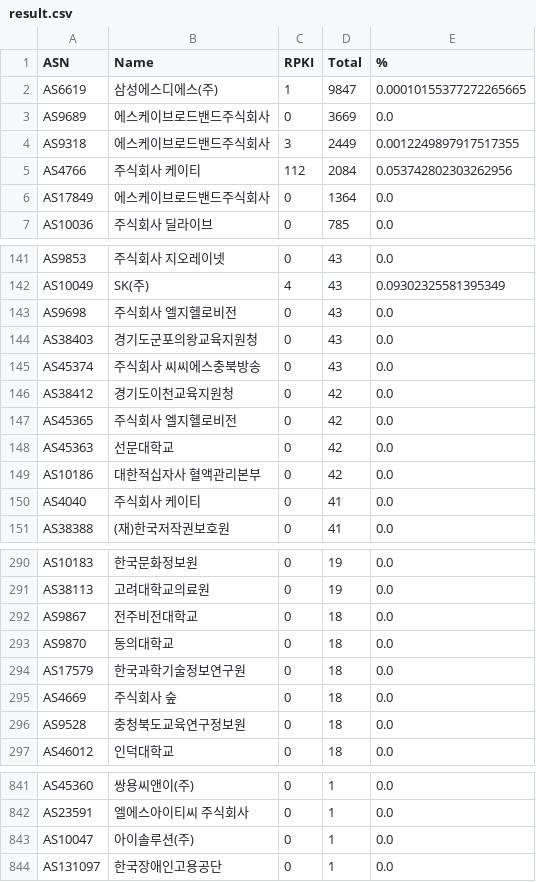
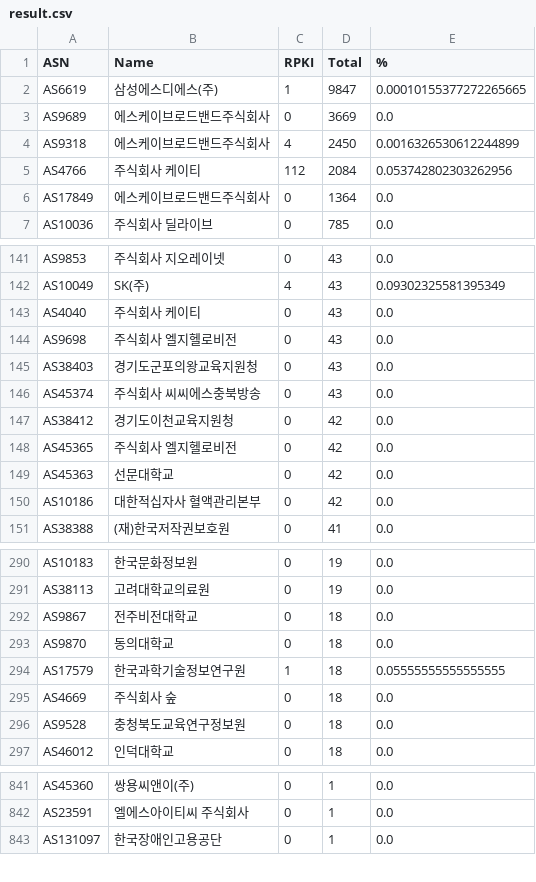
Before and after one commit to dxdxdt/rpki-tracker-kr, a CSV file: result.csv, drawn as a sheet; only a part is shown, gaps mark what is left out; the diff covers the shown part only.

Commit message:
Data snapshot commit
Signed-off-by: Snapshot Automation Bot <_@users.noreply.github.com>

```diff
--- a/result.csv
+++ b/result.csv
@@ -3,3 +3,3 @@ AS6619,삼성에스디에스(주),1,9847,0.00010155377272265665
 AS9689,에스케이브로드밴드주식회사,0,3669,0.0
-AS9318,에스케이브로드밴드주식회사,3,2449,0.0012249897917517355
+AS9318,에스케이브로드밴드주식회사,4,2450,0.0016326530612244899
 AS4766,주식회사 케이티,112,2084,0.053742802303262956
@@ -142,2 +142,3 @@ AS9853,주식회사 지오레이넷,0,43,0.0
 AS10049,SK(주),4,43,0.09302325581395349
+AS4040,주식회사 케이티,0,43,0.0
 AS9698,주식회사 엘지헬로비전,0,43,0.0
@@ -149,3 +150,2 @@ AS45363,선문대학교,0,42,0.0
 AS10186,대한적십자사 혈액관리본부,0,42,0.0
-AS4040,주식회사 케이티,0,41,0.0
 AS38388,(재)한국저작권보호원,0,41,0.0
@@ -293,3 +293,3 @@ AS9867,전주비전대학교,0,18,0.0
 AS9870,동의대학교,0,18,0.0
-AS17579,한국과학기술정보연구원,0,18,0.0
+AS17579,한국과학기술정보연구원,1,18,0.05555555555555555
 AS4669,주식회사 숲,0,18,0.0
@@ -842,3 +842,2 @@ AS45360,쌍용씨앤이(주),0,1,0.0
 AS23591,엘에스아이티씨 주식회사,0,1,0.0
-AS10047,아이솔루션(주),0,1,0.0
 AS131097,한국장애인고용공단,0,1,0.0
```
Also changed, not shown: 2 moved rows elsewhere in this file, 7 other files.
